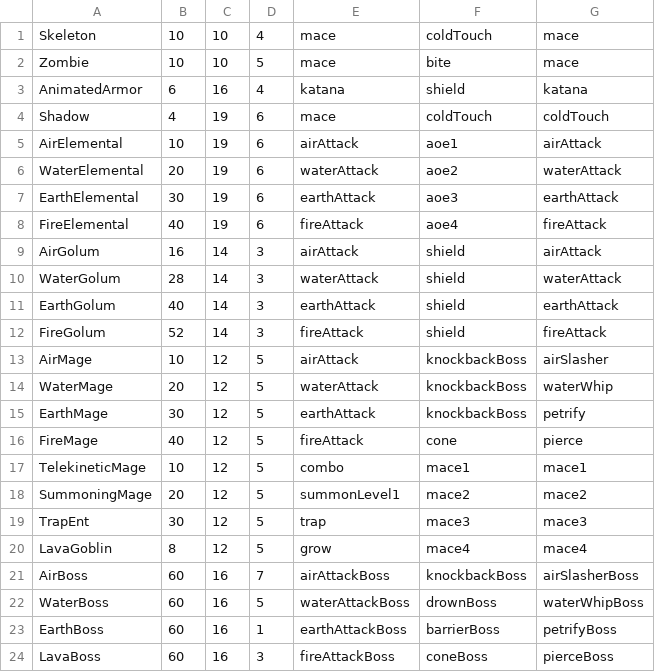
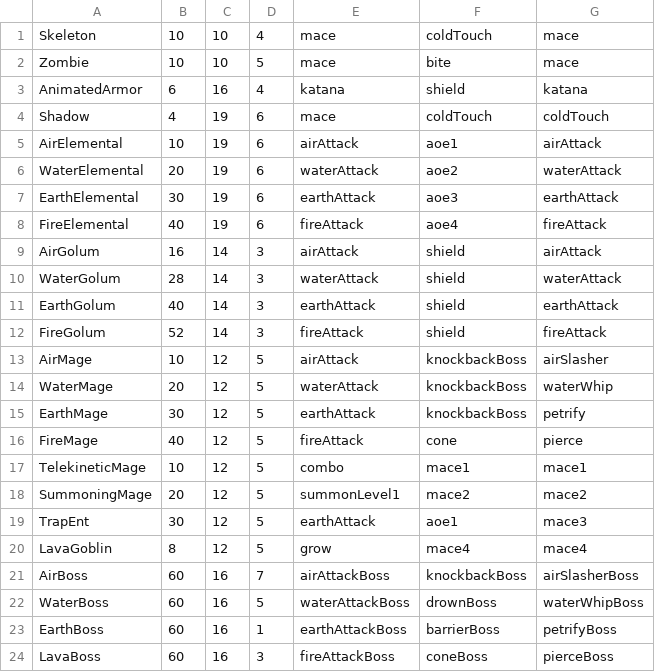
Before and after one commit to UpwindPlains70/ICT290, a CSV file: CAMPUS TOUR/data/Levels/enemies.csv, drawn as a sheet.

Commit message:
replacement move for trapEnt
replaced moveset due to summoning code being very scuffed

```diff
--- a/CAMPUS TOUR/data/Levels/enemies.csv
+++ b/CAMPUS TOUR/data/Levels/enemies.csv
@@ -18,3 +18,3 @@ TelekineticMage,10,12,5,combo,mace1,mace1
 SummoningMage,20,12,5,summonLevel1,mace2,mace2
-TrapEnt,30,12,5,trap,mace3,mace3
+TrapEnt,30,12,5,earthAttack,aoe1,mace3
 LavaGoblin,8,12,5,grow,mace4,mace4
```
